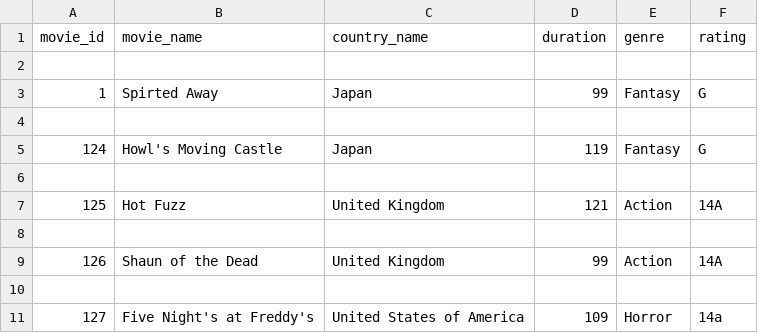
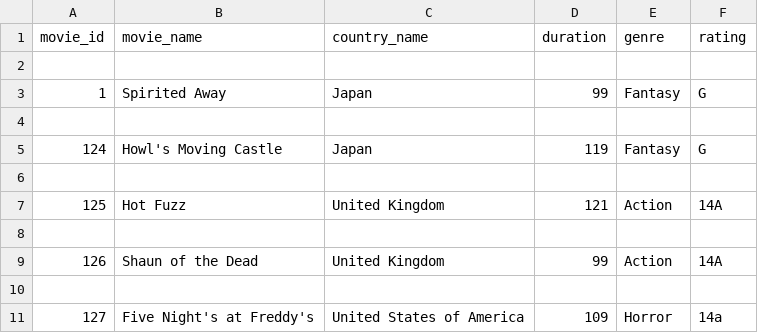
Before and after one commit to confusingProgram/PROG10004_Assignment4, a CSV file: movie_collection.csv, drawn as a sheet.

Commit message:
Fixed name of movie

```diff
--- a/movie_collection.csv
+++ b/movie_collection.csv
@@ -2,3 +2,3 @@ movie_id,movie_name,country_name,duration,genre,rating
 
-1,Spirted Away,Japan,99,Fantasy,G
+1,Spirited Away,Japan,99,Fantasy,G
 
```
